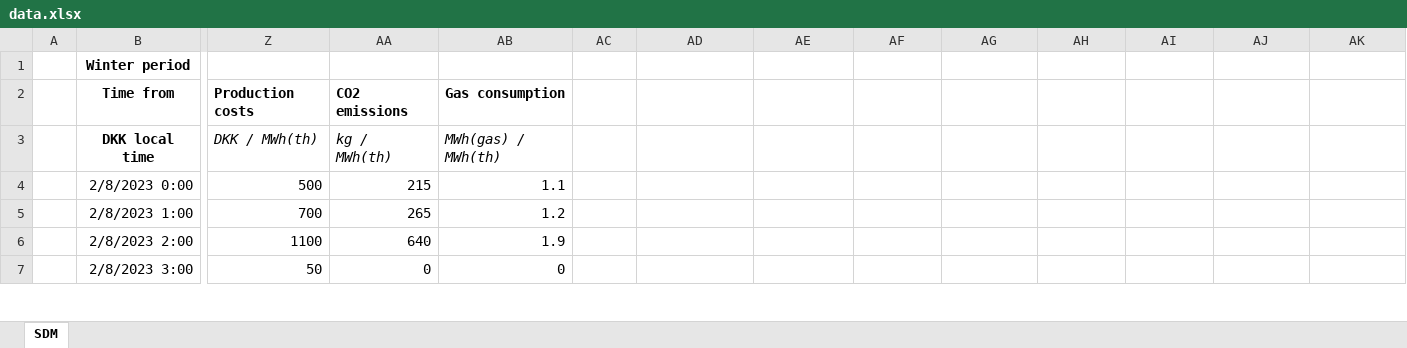
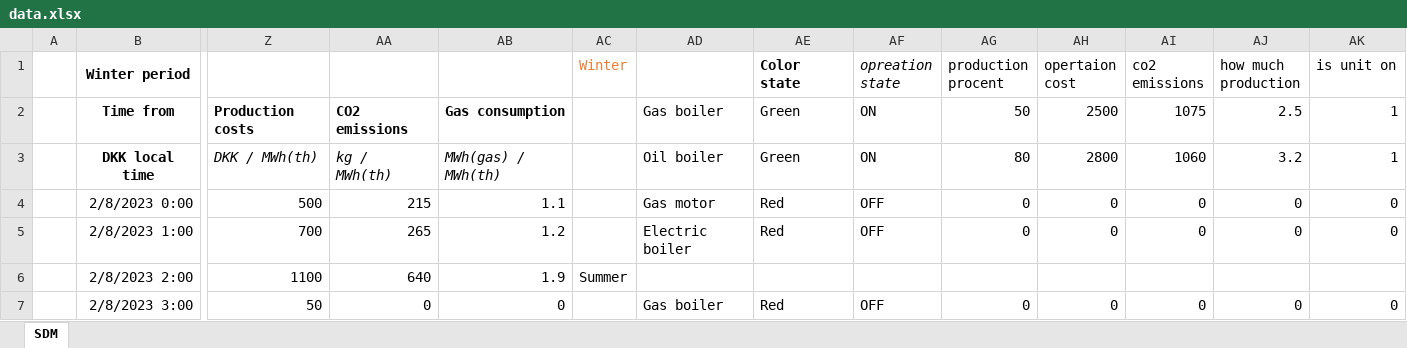
Before and after one commit to sam223221/smesterProjectSW2, an Excel workbook: Danfoss Heating system/bin/Debug/net8.0/Assets/data.xlsx, sheet SDM, drawn as a sheet; only a part is shown, gaps mark what is left out; values as stored, in another font and other column widths than the file's, no borders; charts and pictures not drawn; the diff covers the shown part only; the diff names each change by its address in the sheet, - before the commit and + after, or states it on an @@ line.

```diff
--- a/Danfoss Heating system/bin/Debug/net8.0/Assets/data.xlsx (sheet SDM)
+++ b/Danfoss Heating system/bin/Debug/net8.0/Assets/data.xlsx (sheet SDM)
-AC1: (empty)
+AC1: Winter
-AE1: (empty)
+AE1: Color state
-AF1: (empty)
+AF1: opreation state
-AG1: (empty)
+AG1: production procent
-AH1: (empty)
+AH1: opertaion cost
-AI1: (empty)
+AI1: co2 emissions
-AJ1: (empty)
+AJ1: how much production
-AK1: (empty)
+AK1: is unit on
-AD2: (empty)
+AD2: Gas boiler
-AE2:AE3 (Color state): (empty)
+AE2:AE3 (Color state): Green
-AF2:AF3 (opreation state): (empty)
+AF2:AF3 (opreation state): ON
-AG2 (production procent): (empty)
+AG2 (production procent): 50
-AH2 (opertaion cost): (empty)
+AH2 (opertaion cost): 2500
-AI2 (co2 emissions): (empty)
+AI2 (co2 emissions): 1075
-AJ2 (how much production): (empty)
+AJ2 (how much production): 2.5
-AK2:AK3 (is unit on): (empty)
+AK2:AK3 (is unit on): 1
-AD3: (empty)
+AD3: Oil boiler
-AG3 (production procent): (empty)
+AG3 (production procent): 80
-AH3 (opertaion cost): (empty)
+AH3 (opertaion cost): 2800
-AI3 (co2 emissions): (empty)
+AI3 (co2 emissions): 1060
-AJ3 (how much production): (empty)
+AJ3 (how much production): 3.2
-AD4: (empty)
+AD4: Gas motor
-AE4:AE5 (Color state): (empty)
+AE4:AE5 (Color state): Red
-AF4:AF5 (opreation state): (empty)
+AF4:AF5 (opreation state): OFF
-AG4:AG5 (production procent): (empty)
+AG4:AG5 (production procent): 0
-AH4:AH5 (opertaion cost): (empty)
+AH4:AH5 (opertaion cost): 0
-AI4:AI5 (co2 emissions): (empty)
+AI4:AI5 (co2 emissions): 0
-AJ4:AJ5 (how much production): (empty)
+AJ4:AJ5 (how much production): 0
-AK4:AK5 (is unit on): (empty)
+AK4:AK5 (is unit on): 0
-AD5: (empty)
+AD5: Electric boiler
-AC6 (Winter): (empty)
+AC6 (Winter): Summer
-AD7: (empty)
+AD7: Gas boiler
-AE7 (Color state): (empty)
+AE7 (Color state): Red
-AF7 (opreation state): (empty)
+AF7 (opreation state): OFF
-AG7 (production procent): (empty)
+AG7 (production procent): 0
-AH7 (opertaion cost): (empty)
+AH7 (opertaion cost): 0
-AI7 (co2 emissions): (empty)
+AI7 (co2 emissions): 0
-AJ7 (how much production): (empty)
+AJ7 (how much production): 0
-AK7 (is unit on): (empty)
+AK7 (is unit on): 0
```
Also changed, not shown: 24 edited cells elsewhere in this sheet, charts or pictures, Danfoss Heating system/Assets/data.xlsx, 27 other files.
